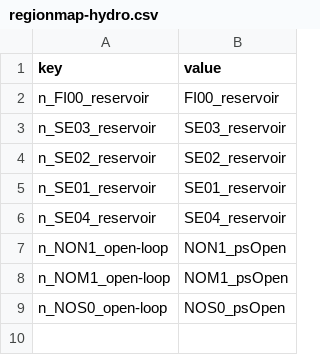
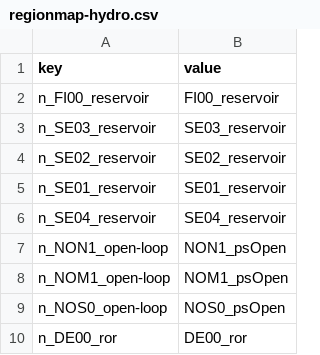
Before and after one commit to vttresearch/west_european_model, a CSV file: input/regionmap-hydro.csv, drawn as a sheet; the diff names each change by its address in the sheet, - before the commit and + after, or states it on an @@ line.

Commit message:
Hydro close-lop unit.

```diff
--- a/input/regionmap-hydro.csv
+++ b/input/regionmap-hydro.csv
+row 10: n_DE00_ror | DE00_ror
```
Also changed, not shown: input/regionmap-onshore.csv, 11 other files.
